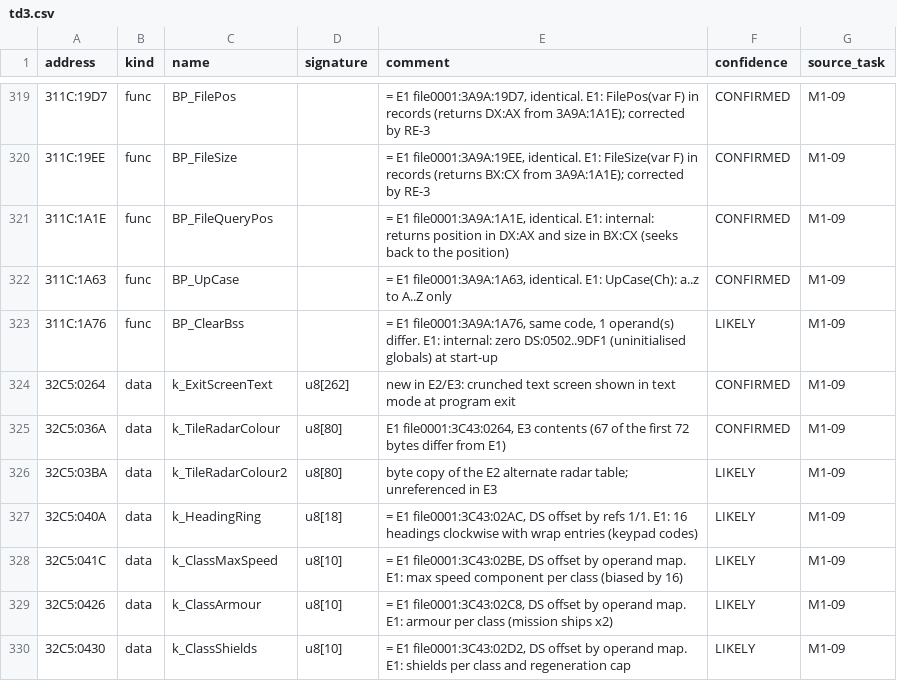
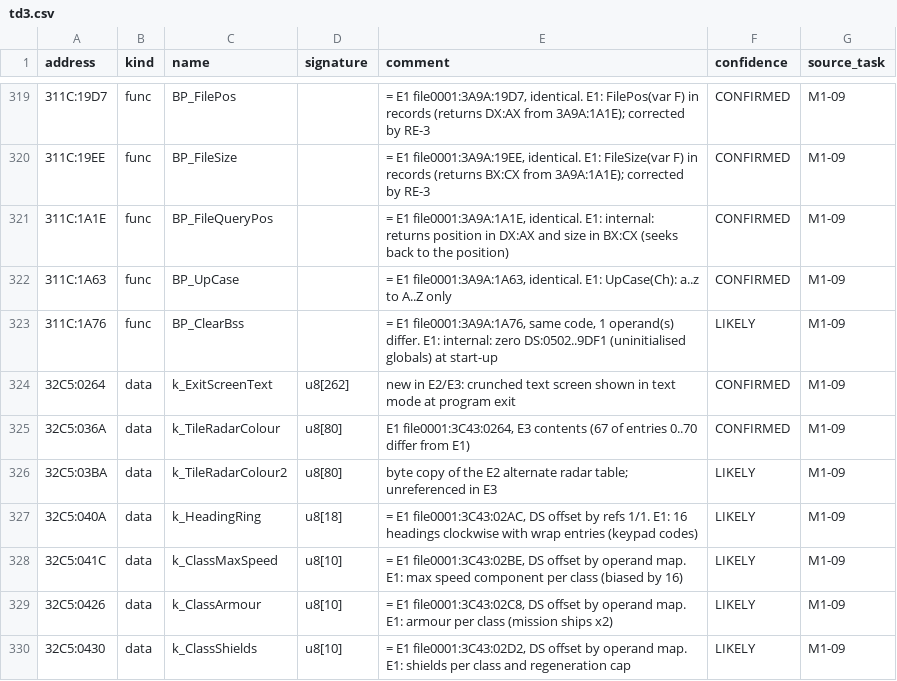
Before and after one commit to jeddhor/TD2192-Modern, a CSV file: docs/re/symbols/td3.csv, drawn as a sheet; only a part is shown, gaps mark what is left out.

```diff
--- a/docs/re/symbols/td3.csv
+++ b/docs/re/symbols/td3.csv
@@ -324,3 +324,3 @@ address,kind,name,signature,comment,confidence,source_task
 32C5:0264,data,k_ExitScreenText,u8[262],new in E2/E3: crunched text screen shown in text mode at program exit,CONFIRMED,M1-09
-32C5:036A,data,k_TileRadarColour,u8[80],"E1 file0001:3C43:0264, E3 contents (67 of the first 72 bytes differ from E1)",CONFIRMED,M1-09
+32C5:036A,data,k_TileRadarColour,u8[80],"E1 file0001:3C43:0264, E3 contents (67 of entries 0..70 differ from E1)",CONFIRMED,M1-09
 32C5:03BA,data,k_TileRadarColour2,u8[80],byte copy of the E2 alternate radar table; unreferenced in E3,LIKELY,M1-09
```
Also changed, not shown: 3 other files.
